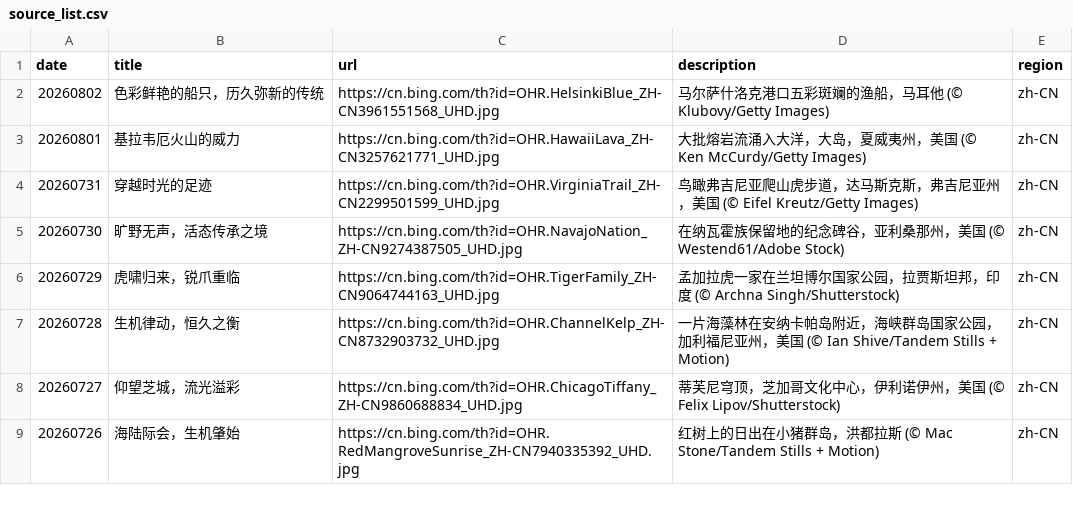
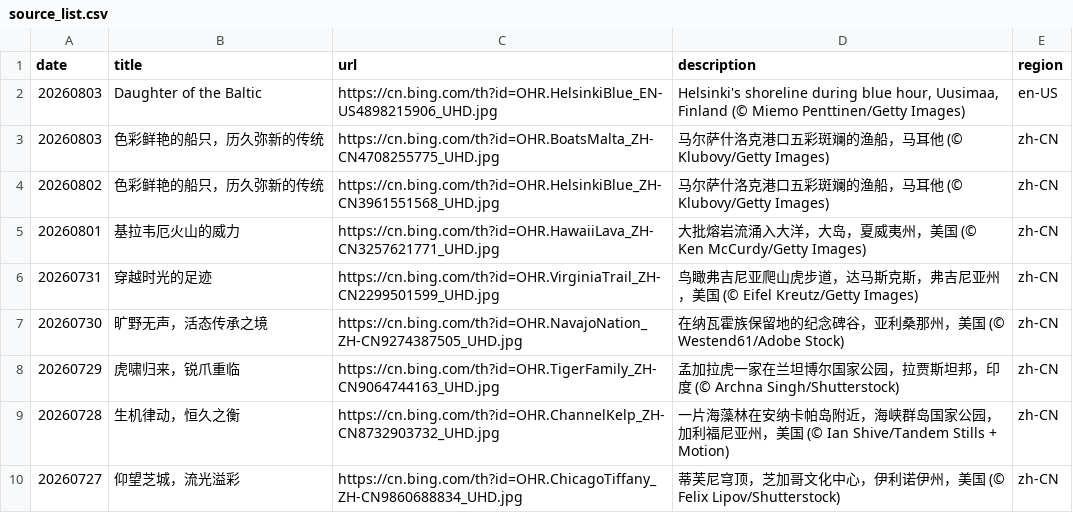
Before and after one commit to chnbsdan/bing-w, a CSV file: source_list.csv, drawn as a sheet; only a part is shown; the shorter side is filled out with more unchanged rows; the diff names each change by its address in the sheet, - before the commit and + after, or states it on an @@ line.

```diff
--- a/source_list.csv
+++ b/source_list.csv
+row 2: 20260803 | Daughter of the Baltic | https://cn.bing.com/th?id=OHR.HelsinkiBlue_EN-US4898215906_UHD.jpg | Helsinki's shoreline during blue hour, Uusimaa, Finland (© Miemo Penttinen/Getty Images) | en-US
+row 3: 20260803 | 色彩鲜艳的船只，历久弥新的传统 | https://cn.bing.com/th?id=OHR.BoatsMalta_ZH-CN4708255775_UHD.jpg | 马尔萨什洛克港口五彩斑斓的渔船，马耳他 (© Klubovy/Getty Images) | zh-CN
```
Also changed, not shown: 1 other file.
